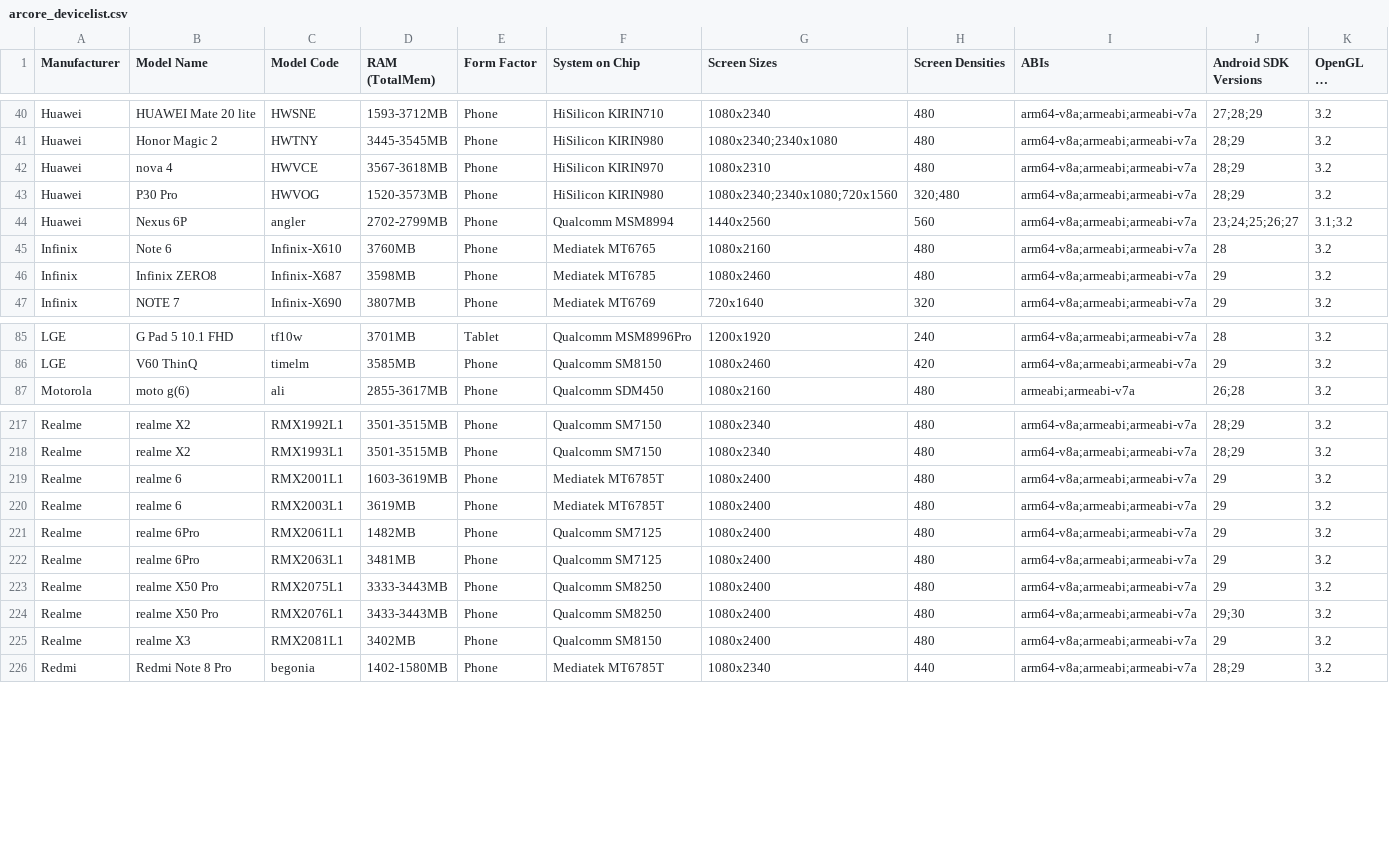
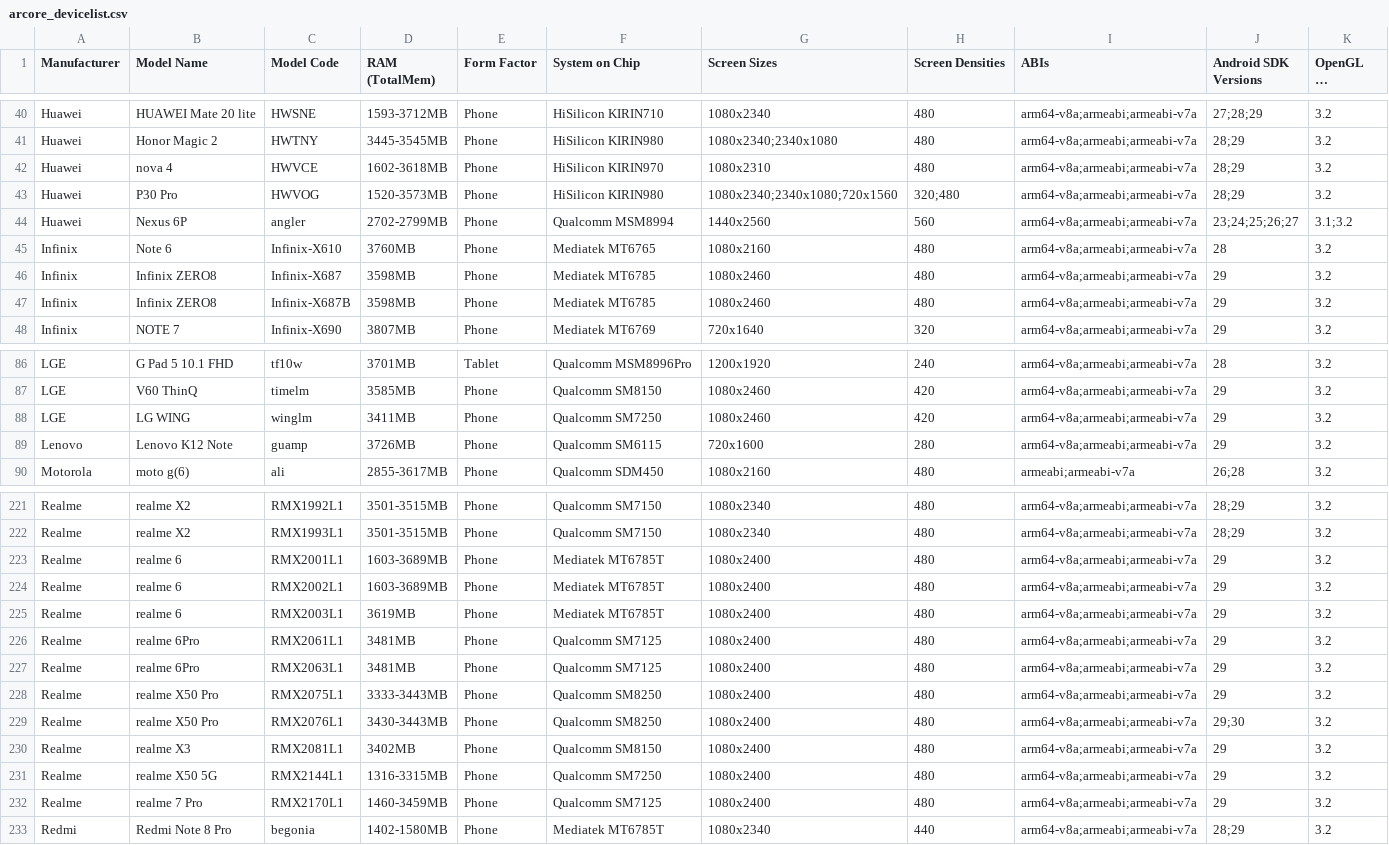
Before and after one commit to rolandsmeenk/ARCore-devices, a CSV file: arcore_devicelist.csv, drawn as a sheet; only a part is shown, gaps mark what is left out; long unchanged cells end in …; the diff covers the shown part only.

Commit message:
Updated list 24-9-2020

```diff
--- a/arcore_devicelist.csv
+++ b/arcore_devicelist.csv
@@ -41,3 +41,3 @@ Huawei,HUAWEI Mate 20 lite,HWSNE,1593-3712MB,Phone,HiSilicon KIRIN710,1080x2340,
 Huawei,Honor Magic 2,HWTNY,3445-3545MB,Phone,HiSilicon KIRIN980,1080x2340;2340x1080,480,arm64-v8a;armeabi;armeabi-v7a,28;29,3.2
-Huawei,nova 4,HWVCE,3567-3618MB,Phone,HiSilicon KIRIN970,1080x2310,480,arm64-v8a;armeabi;armeabi-v7a,28;29,3.2
+Huawei,nova 4,HWVCE,1602-3618MB,Phone,HiSilicon KIRIN970,1080x2310,480,arm64-v8a;armeabi;armeabi-v7a,28;29,3.2
 Huawei,P30 Pro,HWVOG,1520-3573MB,Phone,HiSilicon KIRIN980,1080x2340;2340x1080;720x1560,320;480,arm64-v8a;armeabi;armeabi-v7a,28;29,3.2
@@ -46,2 +46,3 @@ Infinix,Note 6,Infinix-X610,3760MB,Phone,Mediatek MT6765,1080x2160,480,arm64-v8a
 Infinix,Infinix ZERO8,Infinix-X687,3598MB,Phone,Mediatek MT6785,1080x2460,480,arm64-v8a;armeabi;armeabi-v7a,29,3.2
+Infinix,Infinix ZERO8,Infinix-X687B,3598MB,Phone,Mediatek MT6785,1080x2460,480,arm64-v8a;armeabi;armeabi-v7a,29,3.2
 Infinix,NOTE 7,Infinix-X690,3807MB,Phone,Mediatek MT6769,720x1640,320,arm64-v8a;armeabi;armeabi-v7a,29,3.2
@@ -86,2 +87,4 @@ LGE,G Pad 5 10.1 FHD,tf10w,3701MB,Tablet,Qualcomm MSM8996Pro,1200x1920,240,arm64
 LGE,V60 ThinQ,timelm,3585MB,Phone,Qualcomm SM8150,1080x2460,420,arm64-v8a;armeabi;armeabi-v7a,29,3.2
+LGE,LG WING,winglm,3411MB,Phone,Qualcomm SM7250,1080x2460,420,arm64-v8a;armeabi;armeabi-v7a,29,3.2
+Lenovo,Lenovo K12 Note,guamp,3726MB,Phone,Qualcomm SM6115,720x1600,280,arm64-v8a;armeabi;armeabi-v7a,29,3.2
 Motorola,moto g(6),ali,2855-3617MB,Phone,Qualcomm SDM450,1080x2160,480,armeabi;armeabi-v7a,26;28,3.2
@@ -218,9 +222,12 @@ Realme,realme X2,RMX1992L1,3501-3515MB,Phone,Qualcomm SM7150,1080x2340,480,arm64
 Realme,realme X2,RMX1993L1,3501-3515MB,Phone,Qualcomm SM7150,1080x2340,480,arm64-v8a;armeabi;armeabi-v7a,28;29,3.2
-Realme,realme 6,RMX2001L1,1603-3619MB,Phone,Mediatek MT6785T,1080x2400,480,arm64-v8a;armeabi;armeabi-v7a,29,3.2
+Realme,realme 6,RMX2001L1,1603-3689MB,Phone,Mediatek MT6785T,1080x2400,480,arm64-v8a;armeabi;armeabi-v7a,29,3.2
+Realme,realme 6,RMX2002L1,1603-3689MB,Phone,Mediatek MT6785T,1080x2400,480,arm64-v8a;armeabi;armeabi-v7a,29,3.2
 Realme,realme 6,RMX2003L1,3619MB,Phone,Mediatek MT6785T,1080x2400,480,arm64-v8a;armeabi;armeabi-v7a,29,3.2
-Realme,realme 6Pro,RMX2061L1,1482MB,Phone,Qualcomm SM7125,1080x2400,480,arm64-v8a;armeabi;armeabi-v7a,29,3.2
+Realme,realme 6Pro,RMX2061L1,3481MB,Phone,Qualcomm SM7125,1080x2400,480,arm64-v8a;armeabi;armeabi-v7a,29,3.2
 Realme,realme 6Pro,RMX2063L1,3481MB,Phone,Qualcomm SM7125,1080x2400,480,arm64-v8a;armeabi;armeabi-v7a,29,3.2
 Realme,realme X50 Pro,RMX2075L1,3333-3443MB,Phone,Qualcomm SM8250,1080x2400,480,arm64-v8a;armeabi;armeabi-v7a,29,3.2
-Realme,realme X50 Pro,RMX2076L1,3433-3443MB,Phone,Qualcomm SM8250,1080x2400,480,arm64-v8a;armeabi;armeabi-v7a,29;30,3.2
+Realme,realme X50 Pro,RMX2076L1,3430-3443MB,Phone,Qualcomm SM8250,1080x2400,480,arm64-v8a;armeabi;armeabi-v7a,29;30,3.2
 Realme,realme X3,RMX2081L1,3402MB,Phone,Qualcomm SM8150,1080x2400,480,arm64-v8a;armeabi;armeabi-v7a,29,3.2
+Realme,realme X50 5G,RMX2144L1,1316-3315MB,Phone,Qualcomm SM7250,1080x2400,480,arm64-v8a;armeabi;armeabi-v7a,29,3.2
+Realme,realme 7 Pro,RMX2170L1,1460-3459MB,Phone,Qualcomm SM7125,1080x2400,480,arm64-v8a;armeabi;armeabi-v7a,29,3.2
 Redmi,Redmi Note 8 Pro,begonia,1402-1580MB,Phone,Mediatek MT6785T,1080x2340,440,arm64-v8a;armeabi;armeabi-v7a,28;29,3.2
```
Also changed, not shown: 3 added rows and 45 edited cells elsewhere in this file.
